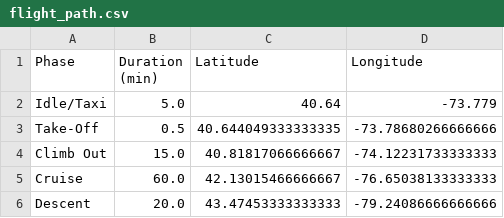
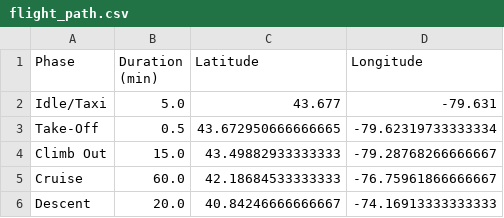
Before and after one commit to Anhad008/aero-impact-visualizer, a CSV file: output/routes/flight_path.csv, drawn as a sheet.

```diff
--- a/output/routes/flight_path.csv
+++ b/output/routes/flight_path.csv
@@ -1,6 +1,6 @@
 Phase,Duration (min),Latitude,Longitude
-Idle/Taxi,5.0,40.64,-73.779
-Take-Off,0.5,40.644049333333335,-73.78680266666666
-Climb Out,15.0,40.81817066666667,-74.12231733333333
-Cruise,60.0,42.13015466666667,-76.65038133333333
-Descent,20.0,43.47453333333333,-79.24086666666666
+Idle/Taxi,5.0,43.677,-79.631
+Take-Off,0.5,43.672950666666665,-79.62319733333334
+Climb Out,15.0,43.49882933333333,-79.28768266666667
+Cruise,60.0,42.18684533333333,-76.75961866666667
+Descent,20.0,40.84246666666667,-74.16913333333333
```
Also changed, not shown: 8 other files.
